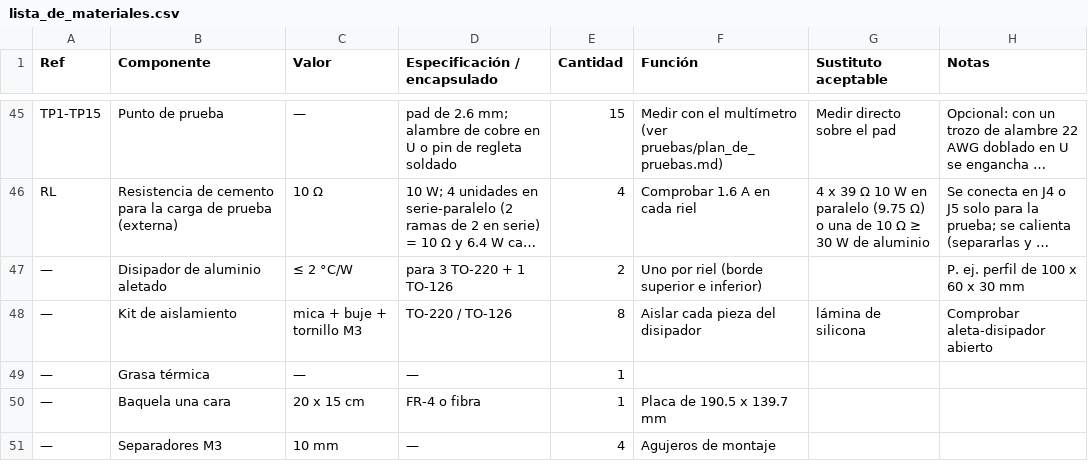
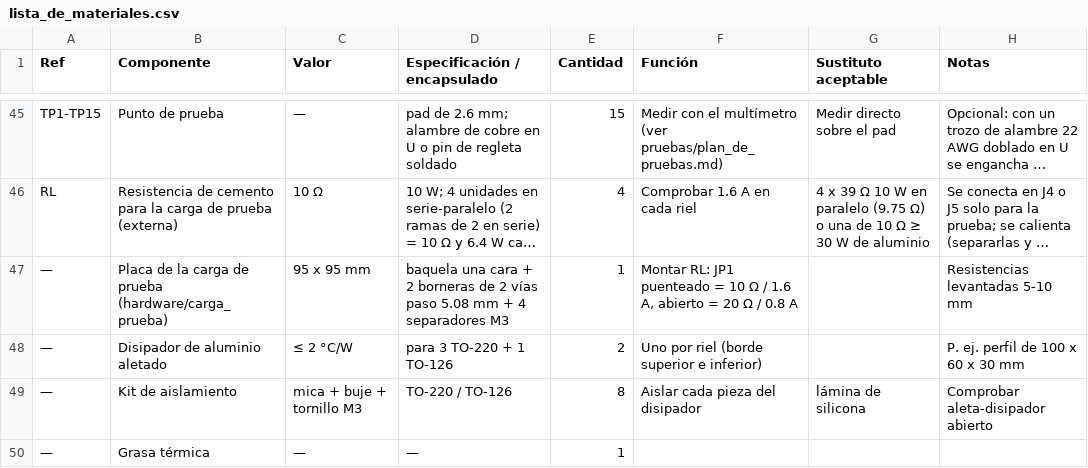
Before and after one commit to Brahiam18/controlador-pid-analogico-levitador, a CSV file: fuente/hardware/lista_de_materiales.csv, drawn as a sheet; only a part is shown, gaps mark what is left out; the shorter side is filled out with more unchanged rows; long unchanged cells end in …; the diff names each change by its address in the sheet, - before the commit and + after, or states it on an @@ line.

Commit message:
Fuente: placa de la carga de prueba R_L (10 Ω / 20 Ω)

```diff
--- a/fuente/hardware/lista_de_materiales.csv
+++ b/fuente/hardware/lista_de_materiales.csv
+row 47: — | Placa de la carga de prueba (hardware/carga_prueba) | 95 x 95 mm | baquela una cara + 2 borneras de 2 vías paso 5.08 mm + 4 separadores M3 | 1 | Montar RL: JP1 puenteado = 10 Ω / 1.6 A, abierto = 20 Ω / 0.8 A |  | Resistencias levantadas 5-10 mm
```
Also changed, not shown: 10 other files.
